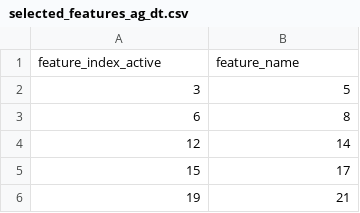
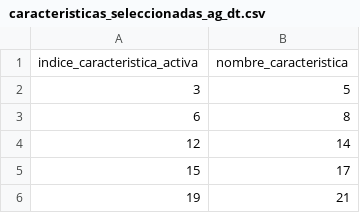
Before and after one commit to SantiagoDandrea/Investigacion-AG-Ransomware, a CSV file: results/caracteristicas_seleccionadas_ag_dt.csv (was results/selected_features_ag_dt.csv), drawn as a sheet; only a part is shown; removed rows and columns are numbered as before the commit, all else as after; the diff names each change by its address in the sheet, - before the commit and + after, or states it on an @@ line.

```diff
--- a/results/selected_features_ag_dt.csv
+++ b/results/caracteristicas_seleccionadas_ag_dt.csv
-row 1: feature_index_active | feature_name
+row 1: indice_caracteristica_activa | nombre_caracteristica
```
Also changed, not shown: results/caracteristicas_seleccionadas_ag_rf.csv, results/historial_ag_dt.csv, 27 other files.
